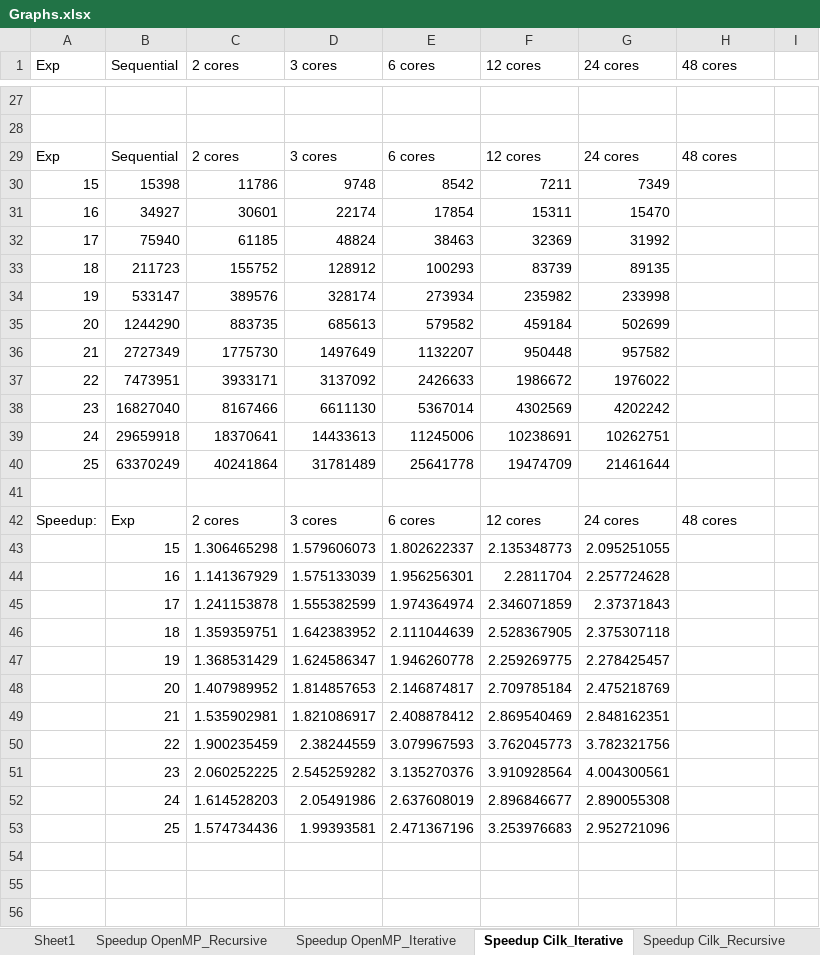
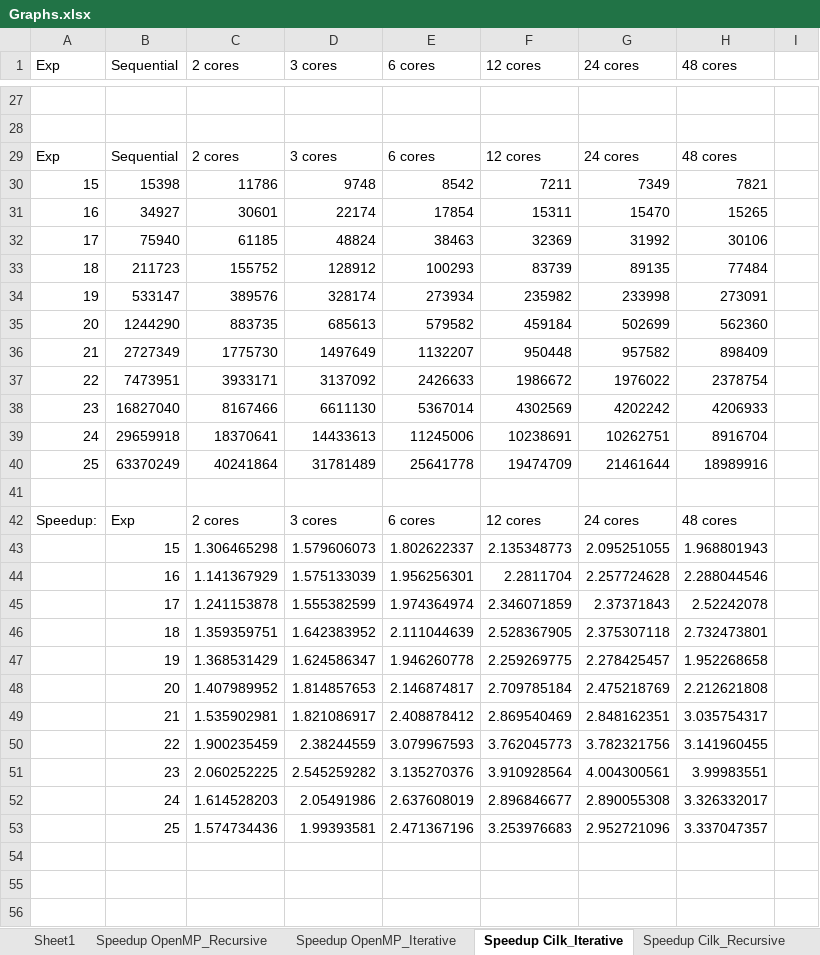
Before and after one commit to Reiti/ParallelFFT, an Excel workbook: Benchmark/Graphs.xlsx, sheet Speedup Cilk_Iterative, drawn as a sheet; only a part is shown, gaps mark what is left out; values as stored, in another font and other column widths than the file's, no borders; charts and pictures not drawn; the diff covers the shown part only; the diff names each change by its address in the sheet, - before the commit and + after, or states it on an @@ line.

Commit message:
bench marqes

```diff
--- a/Benchmark/Graphs.xlsx (sheet Speedup Cilk_Iterative)
+++ b/Benchmark/Graphs.xlsx (sheet Speedup Cilk_Iterative)
-H30 (48 cores): (empty)
+H30 (48 cores): 7821
-H31 (48 cores): (empty)
+H31 (48 cores): 15265
-H32 (48 cores): (empty)
+H32 (48 cores): 30106
-H33 (48 cores): (empty)
+H33 (48 cores): 77484
-H34 (48 cores): (empty)
+H34 (48 cores): 273091
-H35 (48 cores): (empty)
+H35 (48 cores): 562360
-H36 (48 cores): (empty)
+H36 (48 cores): 898409
-H37 (48 cores): (empty)
+H37 (48 cores): 2378754
-H38 (48 cores): (empty)
+H38 (48 cores): 4206933
-H39 (48 cores): (empty)
+H39 (48 cores): 8916704
-H40 (48 cores): (empty)
+H40 (48 cores): 18989916
-H43 (48 cores): (empty)
+H43 (48 cores): 1.968801943
-H44 (48 cores): (empty)
+H44 (48 cores): 2.288044546
-H45 (48 cores): (empty)
+H45 (48 cores): 2.52242078
-H46 (48 cores): (empty)
+H46 (48 cores): 2.732473801
-H47 (48 cores): (empty)
+H47 (48 cores): 1.952268658
-H48 (48 cores): (empty)
+H48 (48 cores): 2.212621808
-H49 (48 cores): (empty)
+H49 (48 cores): 3.035754317
-H50 (48 cores): (empty)
+H50 (48 cores): 3.141960455
-H51 (48 cores): (empty)
+H51 (48 cores): 3.99983551
-H52 (48 cores): (empty)
+H52 (48 cores): 3.326332017
-H53 (48 cores): (empty)
+H53 (48 cores): 3.337047357
+row 54: (empty)
+row 55: (empty)
+row 56: (empty)
```
Also changed, not shown: 16 added rows and 22 edited cells elsewhere in this sheet, sheet Speedup Cilk_Recursive, charts or pictures, 2 other files.
